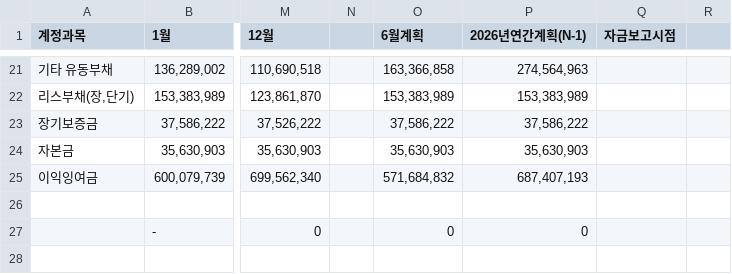
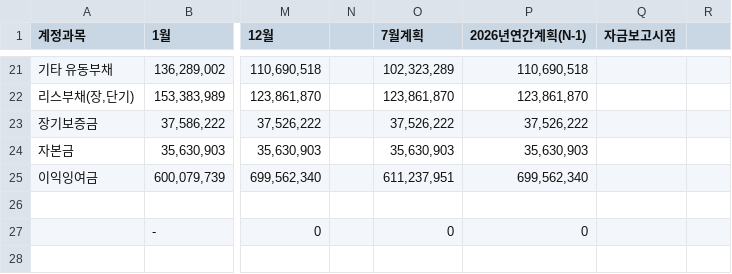
Before and after one commit to xuanm0221-dev/CNFS, a CSV file: 파일/BS/2026.csv, drawn as a sheet; only a part is shown, gaps mark what is left out; the diff covers the shown part only; the diff names each change by its address in the sheet, - before the commit and + after, or states it on an @@ line.

```diff
--- a/파일/BS/2026.csv
+++ b/파일/BS/2026.csv
-O1: 6월계획
+O1: 7월계획
-O21 (7월계획): 163,366,858
+O21 (7월계획): 102,323,289
-P21 (2026년연간계획(N-1)): 274,564,963
+P21 (2026년연간계획(N-1)): 110,690,518
-O22 (7월계획): 153,383,989
+O22 (7월계획): 123,861,870
-P22 (2026년연간계획(N-1)): 153,383,989
+P22 (2026년연간계획(N-1)): 123,861,870
-O23 (7월계획): 37,586,222
+O23 (7월계획): 37,526,222
-P23 (2026년연간계획(N-1)): 37,586,222
+P23 (2026년연간계획(N-1)): 37,526,222
-O25 (7월계획): 571,684,832
+O25 (7월계획): 611,237,951
-P25 (2026년연간계획(N-1)): 687,407,193
+P25 (2026년연간계획(N-1)): 699,562,340
```
Also changed, not shown: 32 edited cells elsewhere in this file, 파일/cashflow/2026.csv, 파일/현금차입금잔액/2026.csv, 8 other files.
